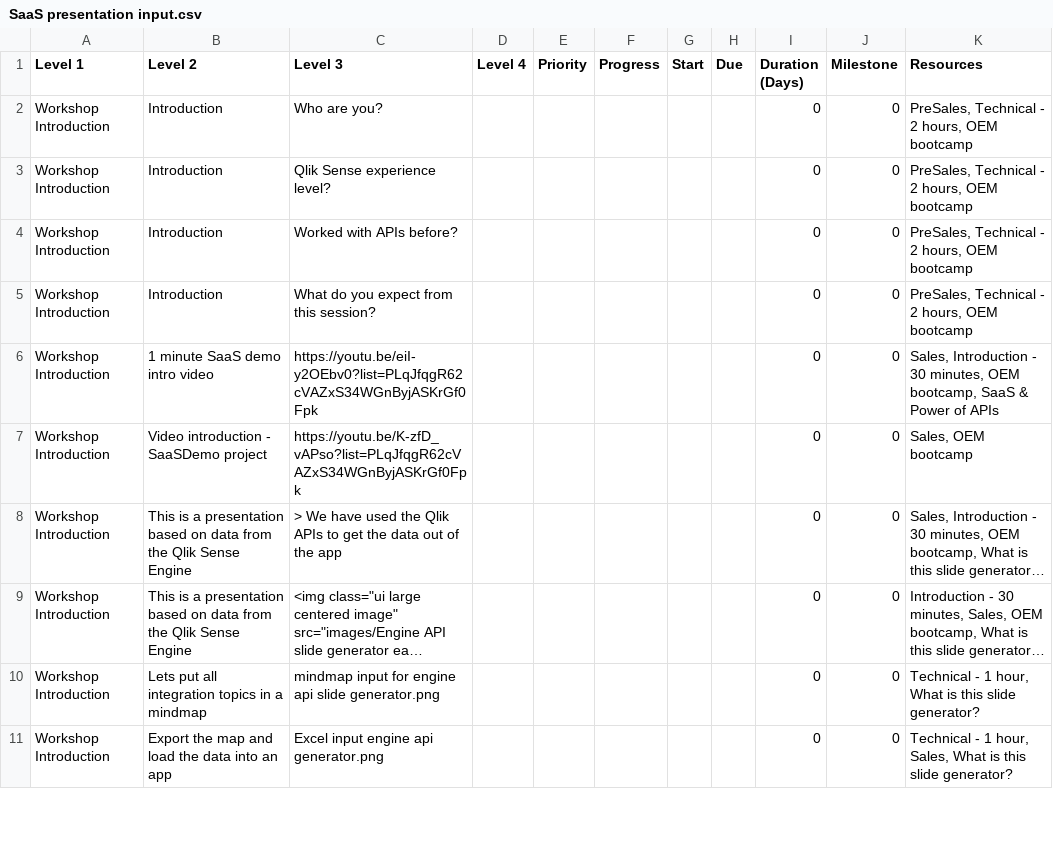
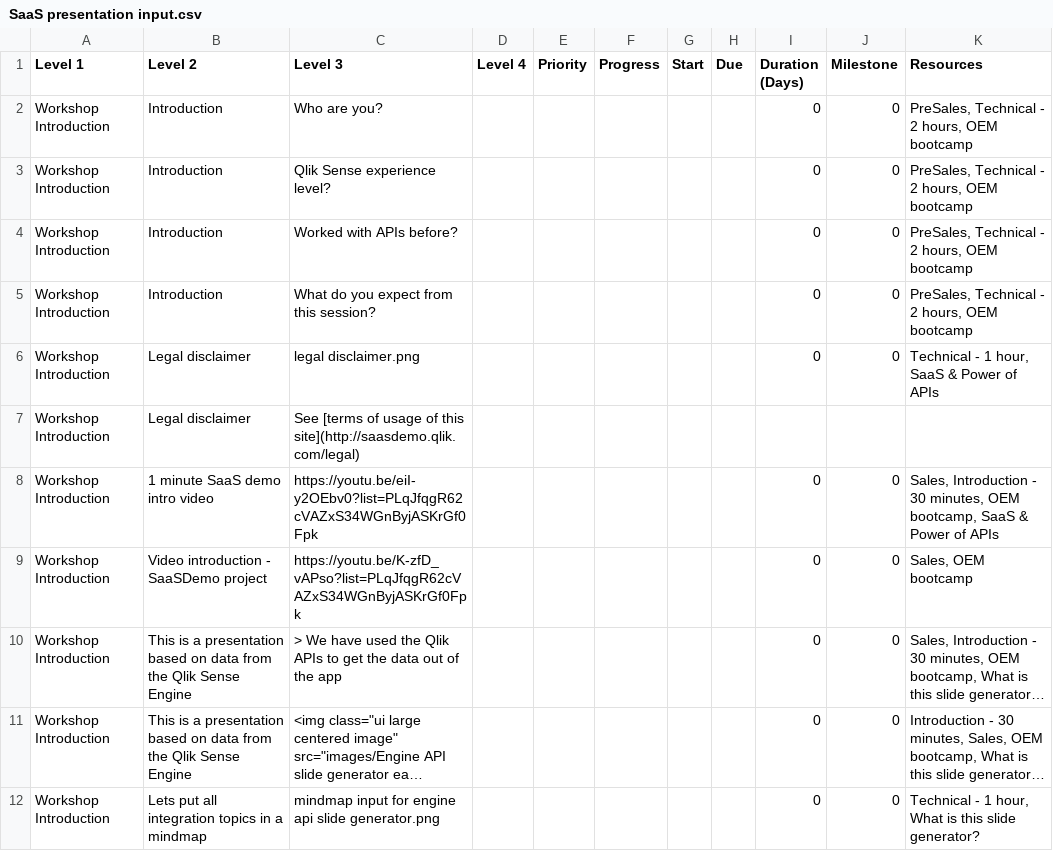
Before and after one commit to QHose/QRSMeteor, a CSV file: Sense Demo materials/SaaS presentation input.csv, drawn as a sheet; only a part is shown; the shorter side is filled out with more unchanged rows; long unchanged cells end in …; the diff names each change by its address in the sheet, - before the commit and + after, or states it on an @@ line.

Commit message:
legal disclaimer

```diff
--- a/Sense Demo materials/SaaS presentation input.csv
+++ b/Sense Demo materials/SaaS presentation input.csv
+row 6: Workshop Introduction | Legal disclaimer | legal disclaimer.png |  |  |  |  |  | 0 | 0 | Technical - 1 hour, SaaS & Power of APIs
+row 7: Workshop Introduction | Legal disclaimer | See [terms of usage of this site](http://saasdemo.qlik.com/legal)
```
Also changed, not shown: 1 other file.
